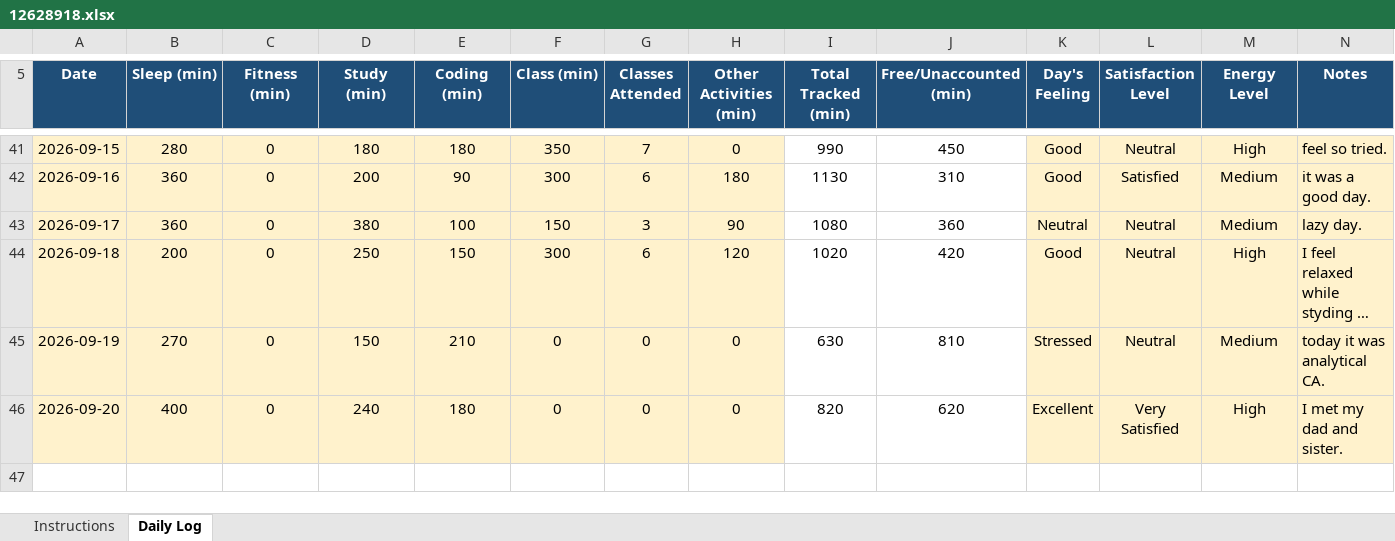
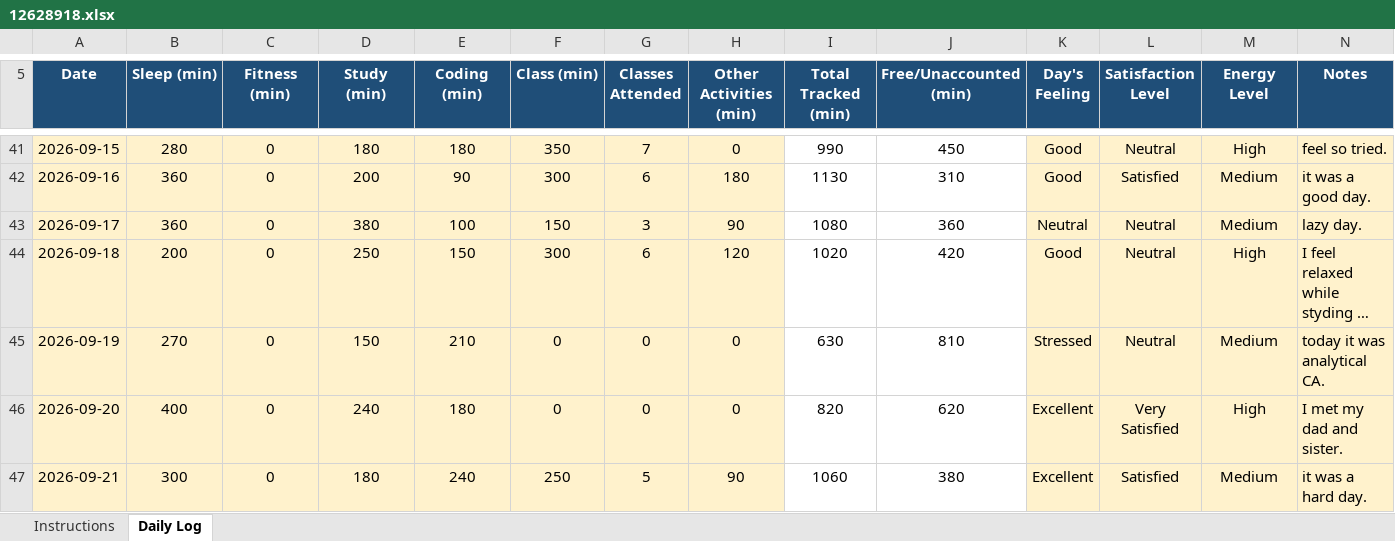
Before and after one commit to palak13102004/CAP776, an Excel workbook: 12628918.xlsx, sheet Daily Log, drawn as a sheet; only a part is shown, gaps mark what is left out; long unchanged cells end in …; values as stored, in another font and other column widths than the file's, no borders; conditional formats not drawn; the diff names each change by its address in the sheet, - before the commit and + after, or states it on an @@ line.

Commit message:
24th commit

```diff
--- a/12628918.xlsx (sheet Daily Log)
+++ b/12628918.xlsx (sheet Daily Log)
+row 47: 2026-09-21 | 300 | 0 | 180 | 240 | 250 | 5 | 90 | 1060 | 380 | Excellent | Satisfied | Medium | it was a hard day.
```
